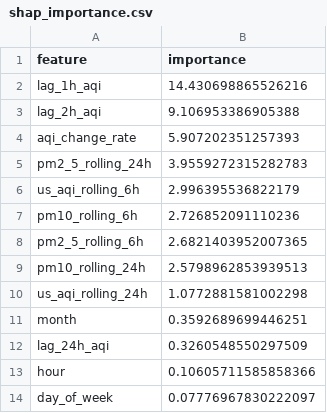
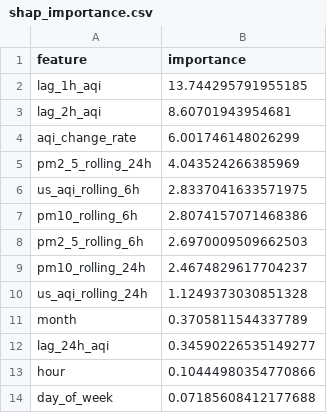
Before and after one commit to ahmed-121174/HazaraAQI_10Pearls, a CSV file: models/shap_importance.csv, drawn as a sheet.

```diff
--- a/models/shap_importance.csv
+++ b/models/shap_importance.csv
@@ -1,14 +1,14 @@
 feature,importance
-lag_1h_aqi,14.430698865526216
-lag_2h_aqi,9.106953386905388
-aqi_change_rate,5.907202351257393
-pm2_5_rolling_24h,3.9559272315282783
-us_aqi_rolling_6h,2.996395536822179
-pm10_rolling_6h,2.726852091110236
-pm2_5_rolling_6h,2.6821403952007365
-pm10_rolling_24h,2.5798962853939513
-us_aqi_rolling_24h,1.0772881581002298
-month,0.3592689699446251
-lag_24h_aqi,0.3260548550297509
-hour,0.10605711585858366
-day_of_week,0.07776967830222097
+lag_1h_aqi,13.744295791955185
+lag_2h_aqi,8.60701943954681
+aqi_change_rate,6.001746148026299
+pm2_5_rolling_24h,4.043524266385969
+us_aqi_rolling_6h,2.8337041633571975
+pm10_rolling_6h,2.8074157071468386
+pm2_5_rolling_6h,2.6970009509662503
+pm10_rolling_24h,2.4674829617704237
+us_aqi_rolling_24h,1.1249373030851328
+month,0.3705811544337789
+lag_24h_aqi,0.34590226535149277
+hour,0.10444980354770866
+day_of_week,0.07185608412177688
```
Also changed, not shown: models/training_results.csv, 4 other files.
